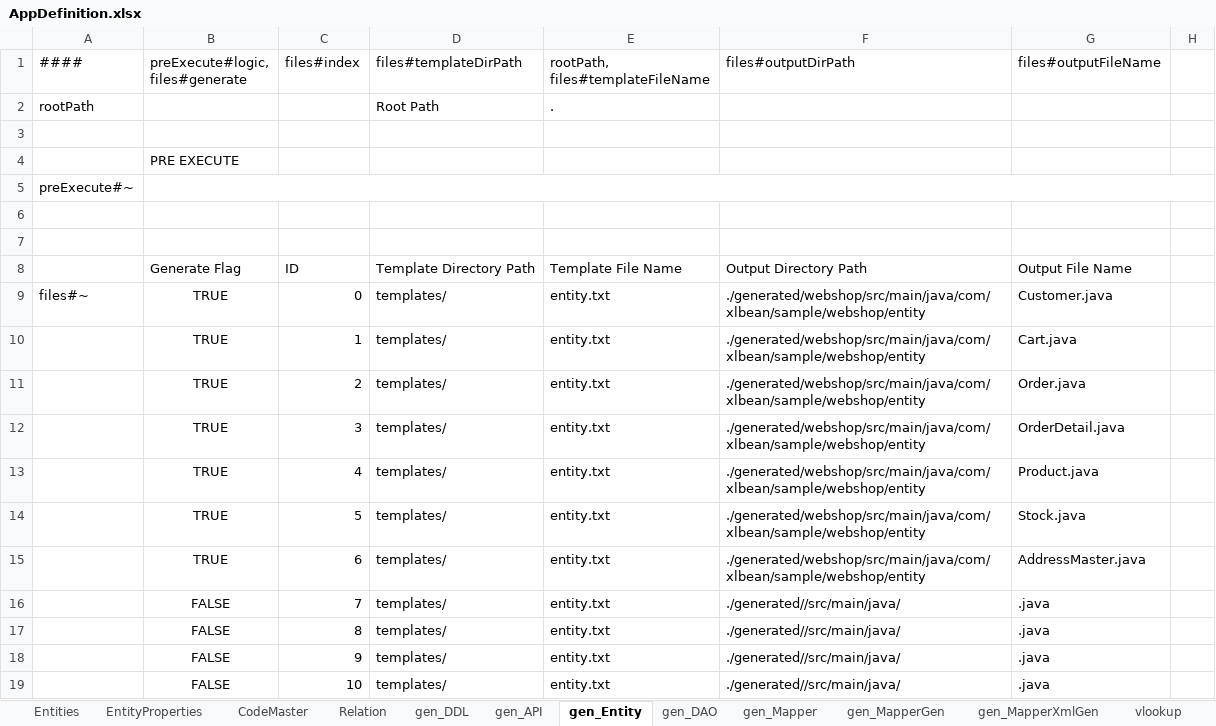
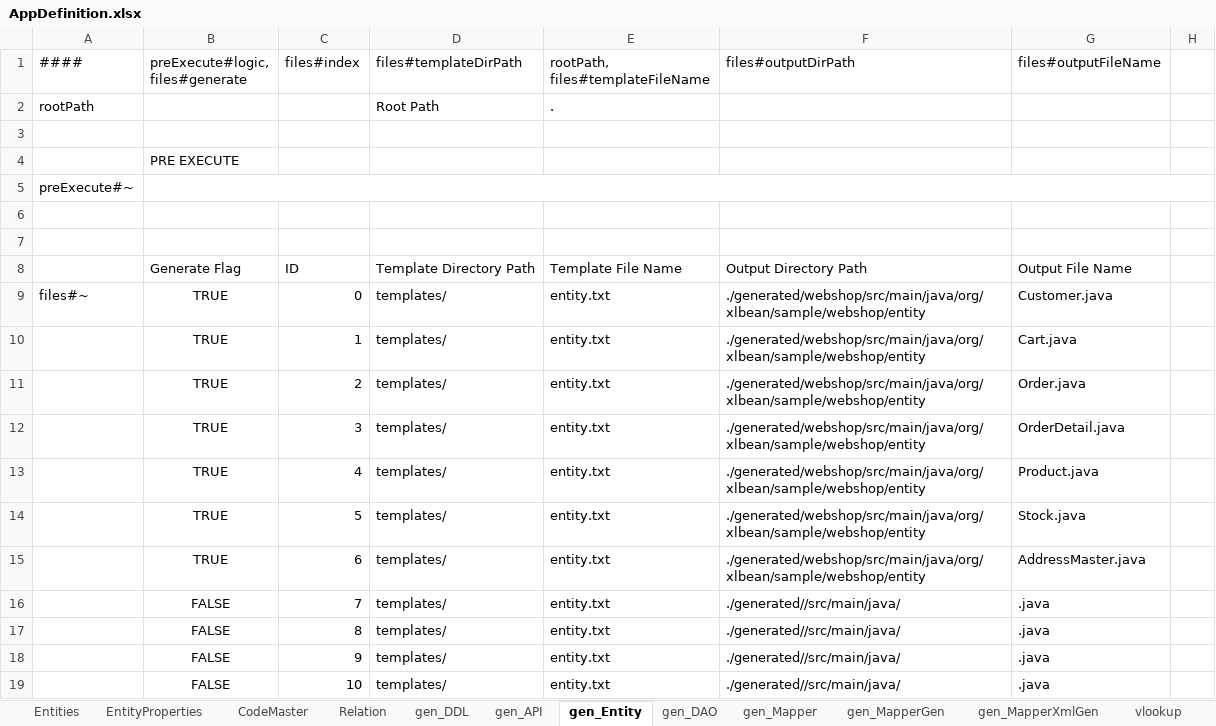
Before and after one commit to aji3/AppGenerator, an Excel workbook: AppDefinition.xlsx, sheet gen_Entity, drawn as a sheet; only a part is shown; values as stored, in another font and other column widths than the file's, no borders; the diff names each change by its address in the sheet, - before the commit and + after, or states it on an @@ line.

```diff
--- a/AppDefinition.xlsx (sheet gen_Entity)
+++ b/AppDefinition.xlsx (sheet gen_Entity)
-F9:F15 (files#outputDirPath): ./generated/webshop/src/main/java/com/xlbean/sample/webshop/entity
+F9:F15 (files#outputDirPath): ./generated/webshop/src/main/java/org/xlbean/sample/webshop/entity
```
Also changed, not shown: sheet Entities, sheet gen_DAO, sheet gen_API, sheet gen_MapperGen, sheet gen_Mapper, sheet gen_MapperXmlGen, 1 more sheet, formulas that keep their value, 9 other files.
